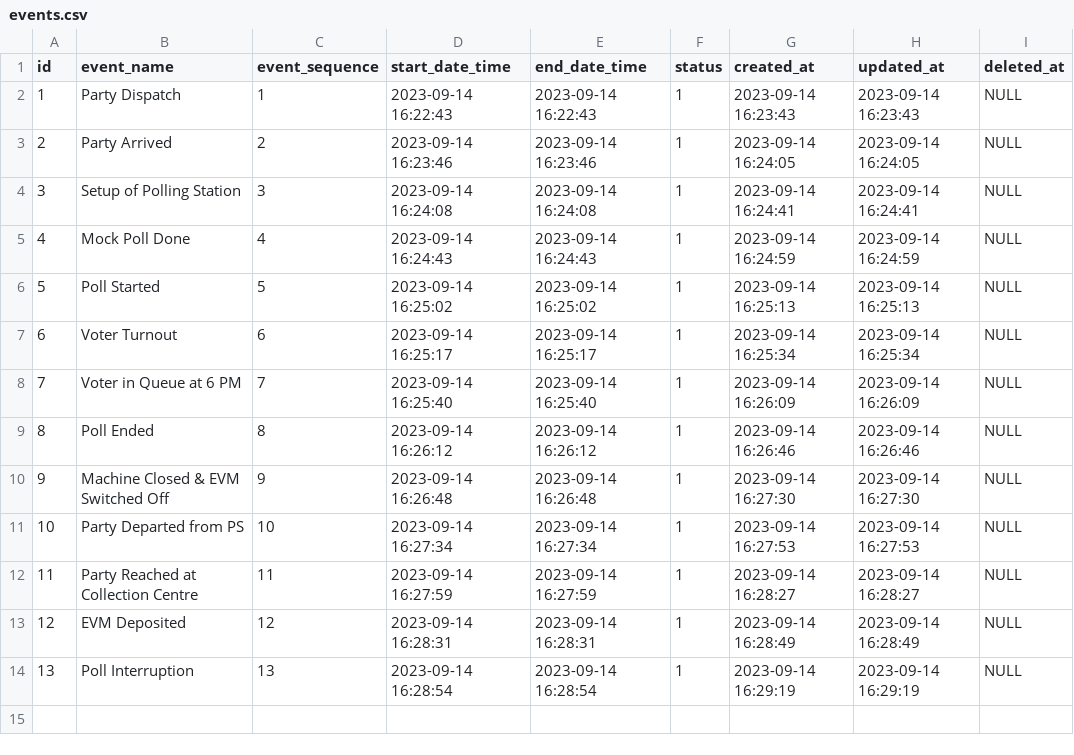
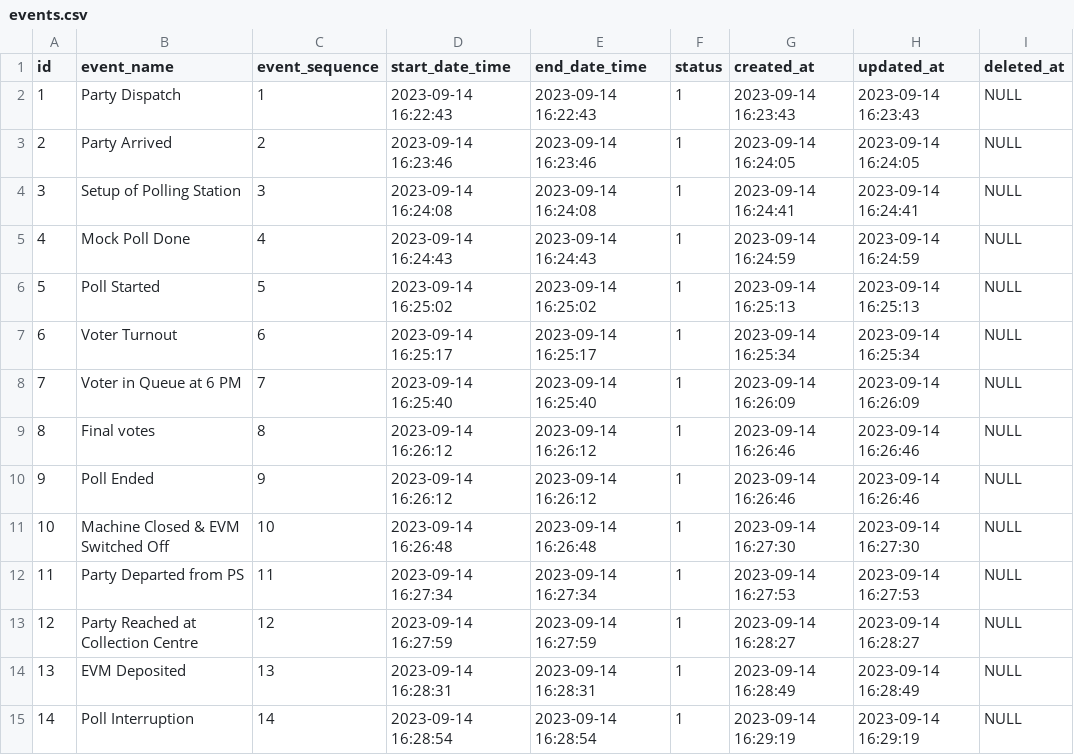
Before and after one commit to eofficeMohit/ppdms-backend, a CSV file: database/csv/events.csv, drawn as a sheet; addresses are those after the commit; the diff names each change by its address in the sheet, - before the commit and + after, or states it on an @@ line.

Commit message:
changes for api

```diff
--- a/database/csv/events.csv
+++ b/database/csv/events.csv
+row 9: 8 | Final votes | 8 | 2023-09-14 16:26:12 | 2023-09-14 16:26:12 | 1 | 2023-09-14 16:26:46 | 2023-09-14 16:26:46 | NULL
@@ column A (id) renumbered from row 10 down @@
-C10 (event_sequence): 8
+C10 (event_sequence): 9
-C11 (event_sequence): 9
+C11 (event_sequence): 10
-C12 (event_sequence): 10
+C12 (event_sequence): 11
-C13 (event_sequence): 11
+C13 (event_sequence): 12
-C14 (event_sequence): 12
+C14 (event_sequence): 13
-C15 (event_sequence): 13
+C15 (event_sequence): 14
```
